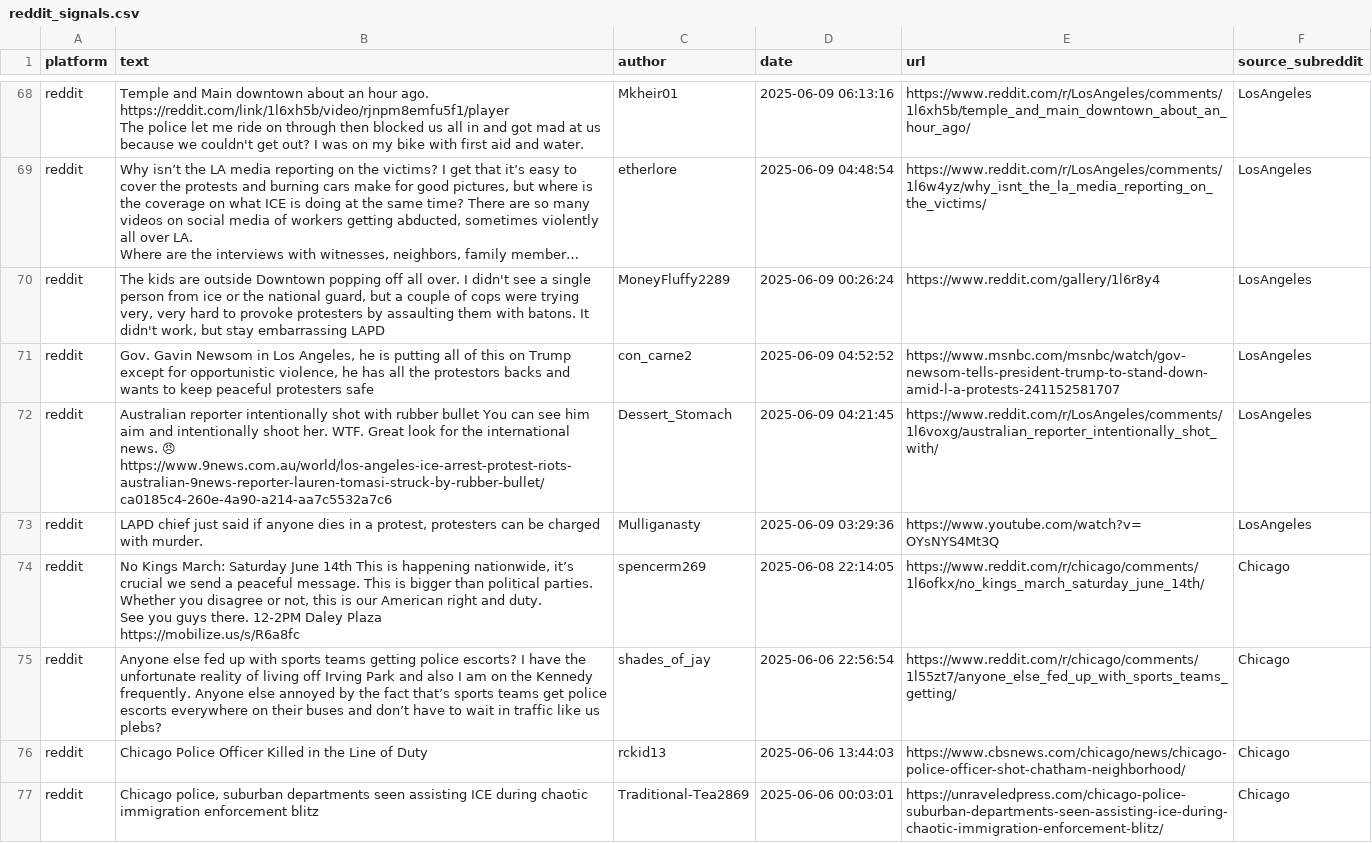
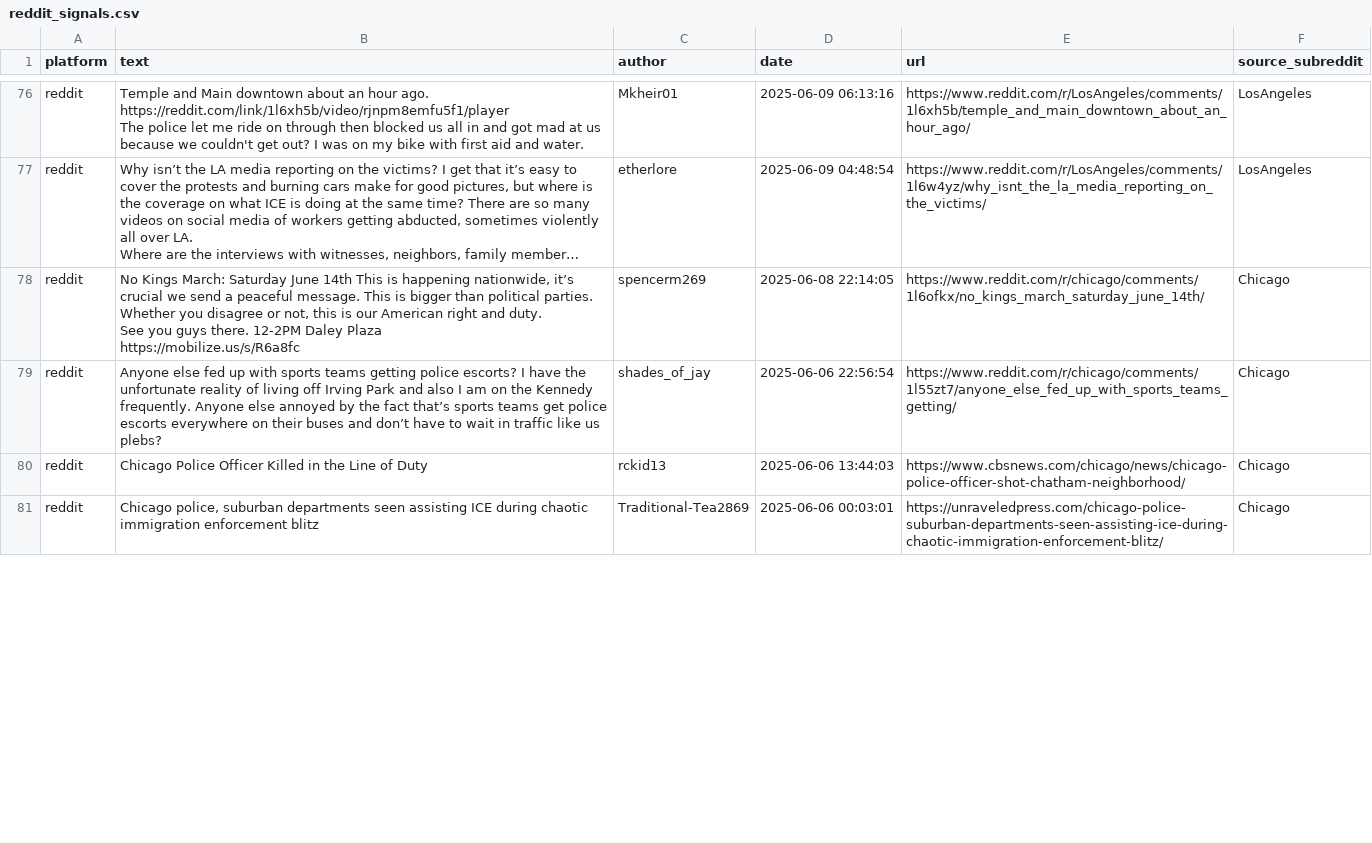
Before and after one commit to jeetb/civil-unrest-tracker, a CSV file: data/raw/reddit_signals.csv, drawn as a sheet; only a part is shown, gaps mark what is left out; long unchanged cells end in …; removed rows and columns are numbered as before the commit, all else as after; ↵ is a line break in a cell; the diff covers the shown part only; the diff names each change by its address in the sheet, - before the commit and + after, or states it on an @@ line.

```diff
--- a/data/raw/reddit_signals.csv
+++ b/data/raw/reddit_signals.csv
-row 70: reddit | The kids are outside Downtown popping off all over. I didn't see a single person from ice or the national guard, but a couple of cops were trying very, very hard to provoke protesters by assaulting them with batons. It didn't work, but stay embarrassing LAPD | MoneyFluffy2289 | 2025-06-09 00:26:24 | https://www.reddit.com/gallery/1l6r8y4 | LosAngeles
-row 71: reddit | Gov. Gavin Newsom in Los Angeles, he is putting all of this on Trump except for opportunistic violence, he has all the protestors backs and wants to keep peaceful protesters safe | con_carne2 | 2025-06-09 04:52:52 | https://www.msnbc.com/msnbc/watch/gov-newsom-tells-president-trump-to-stand-down-amid-l-a-protests-241152581707 | LosAngeles
-row 72: reddit | Australian reporter intentionally shot with rubber bullet You can see him aim and intentionally shoot her. WTF. Great look for the international news. 😠 ↵ https://www.9news.com.au/world/los-angeles-ice-arrest-protest-riots-australian-9news-reporter-lauren-tomasi-struck-by-rubber-bullet/ca0185c4-260e-4a90-a214-aa7c5532a7c6 | Dessert_Stomach | 2025-06-09 04:21:45 | https://www.reddit.com/r/LosAngeles/comments/1l6voxg/australian_reporter_intentionally_shot_with/ | LosAngeles
-row 73: reddit | LAPD chief just said if anyone dies in a protest, protesters can be charged with murder. | Mulliganasty | 2025-06-09 03:29:36 | https://www.youtube.com/watch?v=OYsNYS4Mt3Q | LosAngeles
```
Also changed, not shown: 10 added rows, 3 removed rows and 5 edited cells elsewhere in this file, data/final/unrest_scores_24h.csv, data/final/unrest_scores_48h.csv, 4 other files.
